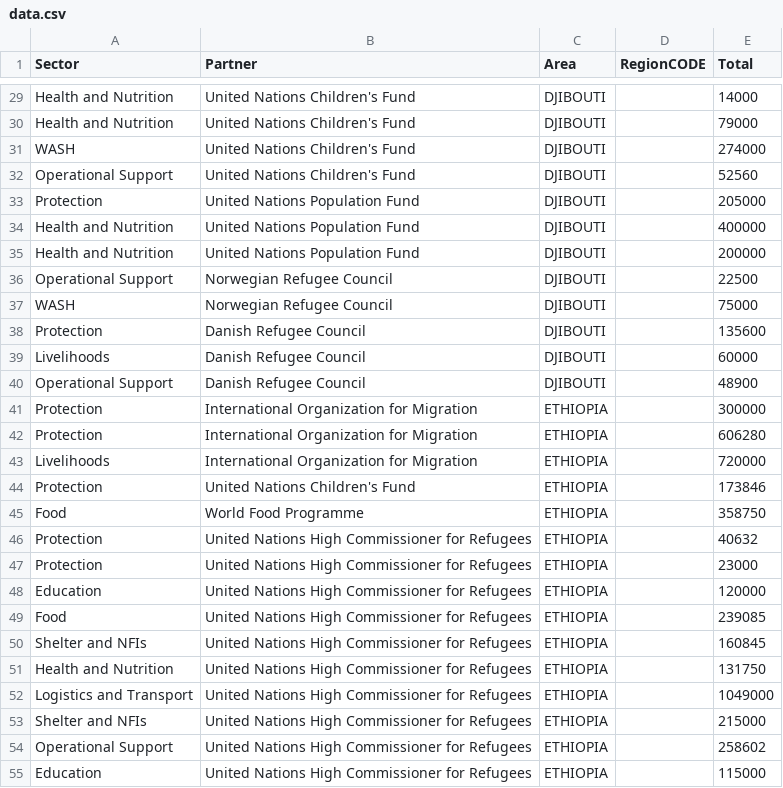
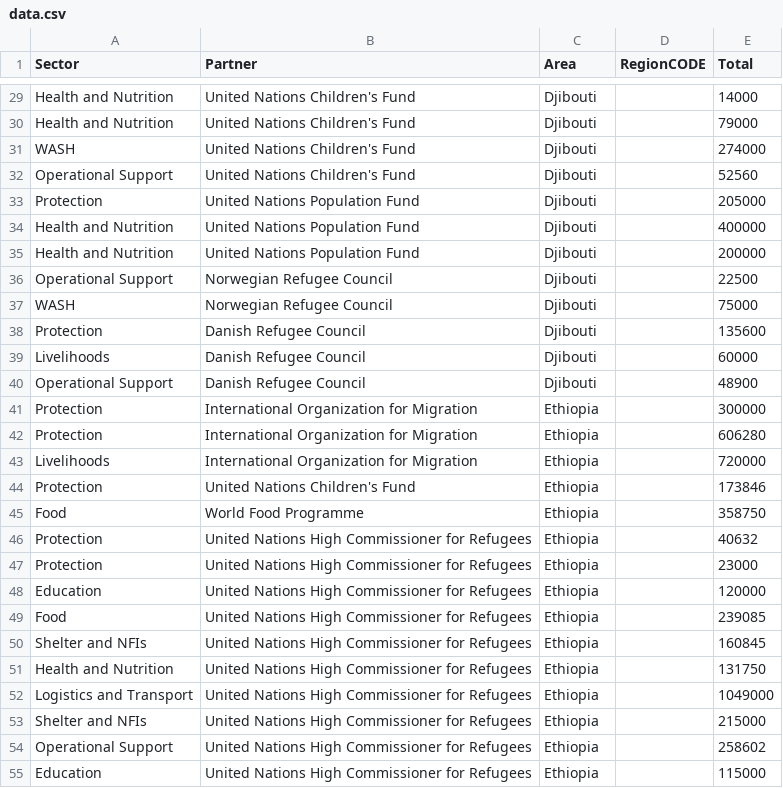
Before and after one commit to JamesLeonDufour/jamesleondufour.github.io, a CSV file: rrmrp/data/data.csv, drawn as a sheet; only a part is shown, gaps mark what is left out; the diff covers the shown part only; the diff names each change by its address in the sheet, - before the commit and + after, or states it on an @@ line.

```diff
--- a/rrmrp/data/data.csv
+++ b/rrmrp/data/data.csv
-C29:C40 (Area): DJIBOUTI
+C29:C40 (Area): Djibouti
-C41:C55 (Area): ETHIOPIA
+C41:C55 (Area): Ethiopia
```
Also changed, not shown: 90 edited cells elsewhere in this file, 1 other file.
